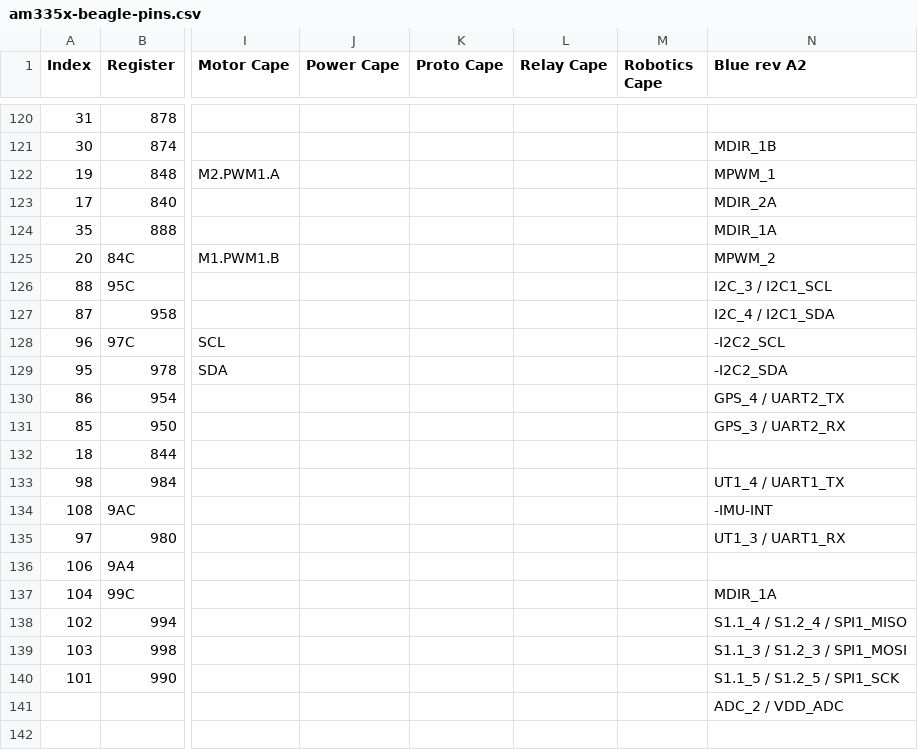
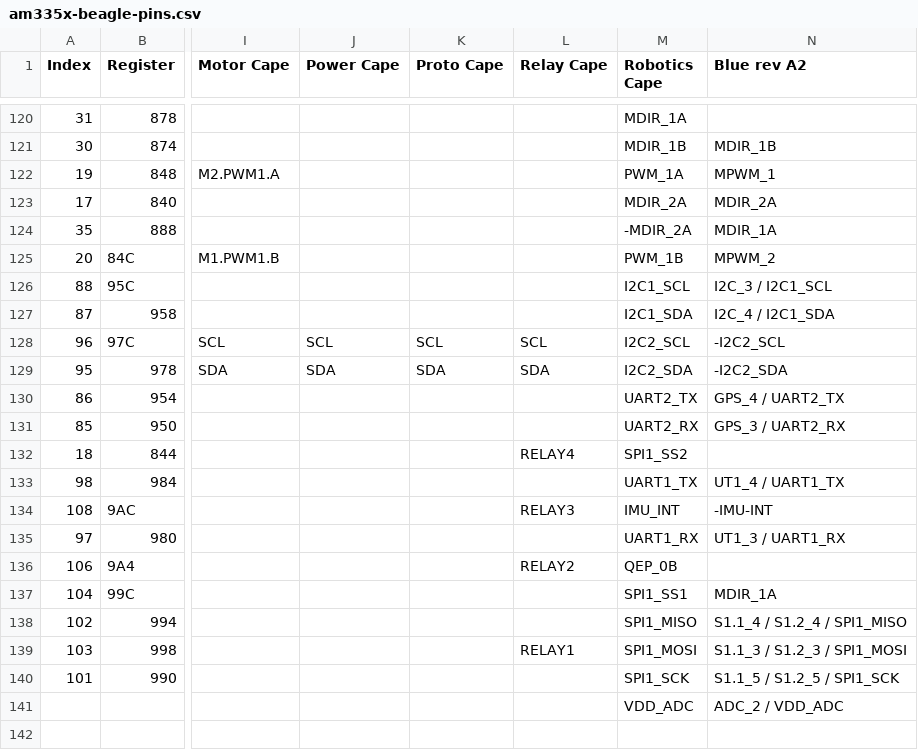
Before and after one commit to beagleboard/capes, a CSV file: scripts/am335x-beagle-pins.csv, drawn as a sheet; only a part is shown, gaps mark what is left out; the diff covers the shown part only; the diff names each change by its address in the sheet, - before the commit and + after, or states it on an @@ line.

```diff
--- a/scripts/am335x-beagle-pins.csv
+++ b/scripts/am335x-beagle-pins.csv
-M120 (Robotics Cape): (empty)
+M120 (Robotics Cape): MDIR_1A
-M121 (Robotics Cape): (empty)
+M121 (Robotics Cape): MDIR_1B
-M122 (Robotics Cape): (empty)
+M122 (Robotics Cape): PWM_1A
-M123 (Robotics Cape): (empty)
+M123 (Robotics Cape): MDIR_2A
-M124 (Robotics Cape): (empty)
+M124 (Robotics Cape): -MDIR_2A
-M125 (Robotics Cape): (empty)
+M125 (Robotics Cape): PWM_1B
-M126 (Robotics Cape): (empty)
+M126 (Robotics Cape): I2C1_SCL
-M127 (Robotics Cape): (empty)
+M127 (Robotics Cape): I2C1_SDA
-J128 (Power Cape): (empty)
+J128 (Power Cape): SCL
-K128 (Proto Cape): (empty)
+K128 (Proto Cape): SCL
-L128 (Relay Cape): (empty)
+L128 (Relay Cape): SCL
-M128 (Robotics Cape): (empty)
+M128 (Robotics Cape): I2C2_SCL
-J129 (Power Cape): (empty)
+J129 (Power Cape): SDA
-K129 (Proto Cape): (empty)
+K129 (Proto Cape): SDA
-L129 (Relay Cape): (empty)
+L129 (Relay Cape): SDA
-M129 (Robotics Cape): (empty)
+M129 (Robotics Cape): I2C2_SDA
-M130 (Robotics Cape): (empty)
+M130 (Robotics Cape): UART2_TX
-M131 (Robotics Cape): (empty)
+M131 (Robotics Cape): UART2_RX
-L132 (Relay Cape): (empty)
+L132 (Relay Cape): RELAY4
-M132 (Robotics Cape): (empty)
+M132 (Robotics Cape): SPI1_SS2
-M133 (Robotics Cape): (empty)
+M133 (Robotics Cape): UART1_TX
-L134 (Relay Cape): (empty)
+L134 (Relay Cape): RELAY3
-M134 (Robotics Cape): (empty)
+M134 (Robotics Cape): IMU_INT
-M135 (Robotics Cape): (empty)
+M135 (Robotics Cape): UART1_RX
-L136 (Relay Cape): (empty)
+L136 (Relay Cape): RELAY2
-M136 (Robotics Cape): (empty)
+M136 (Robotics Cape): QEP_0B
-M137 (Robotics Cape): (empty)
+M137 (Robotics Cape): SPI1_SS1
-M138 (Robotics Cape): (empty)
+M138 (Robotics Cape): SPI1_MISO
-L139 (Relay Cape): (empty)
+L139 (Relay Cape): RELAY1
-M139 (Robotics Cape): (empty)
+M139 (Robotics Cape): SPI1_MOSI
-M140 (Robotics Cape): (empty)
+M140 (Robotics Cape): SPI1_SCK
-M141 (Robotics Cape): (empty)
+M141 (Robotics Cape): VDD_ADC
```
Also changed, not shown: 1 added row, 1 removed row and 62 edited cells elsewhere in this file, 1 other file.
